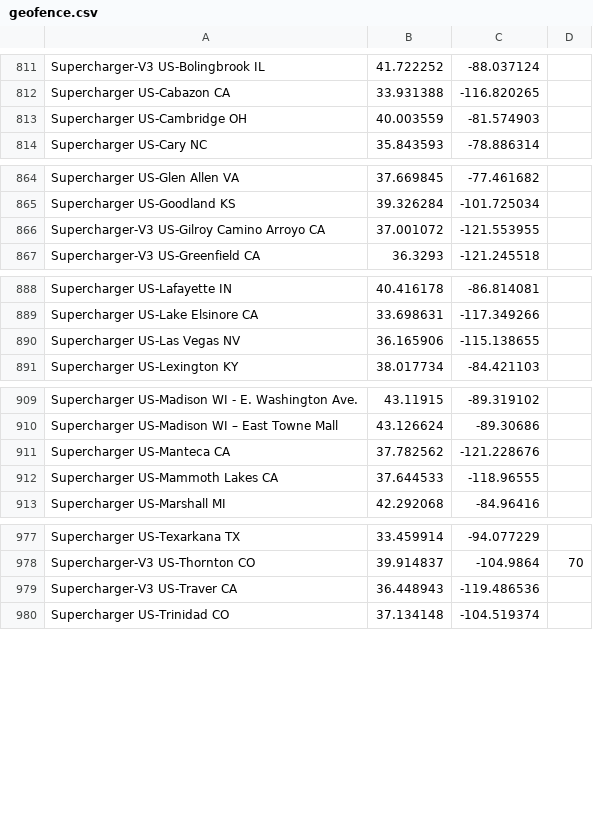
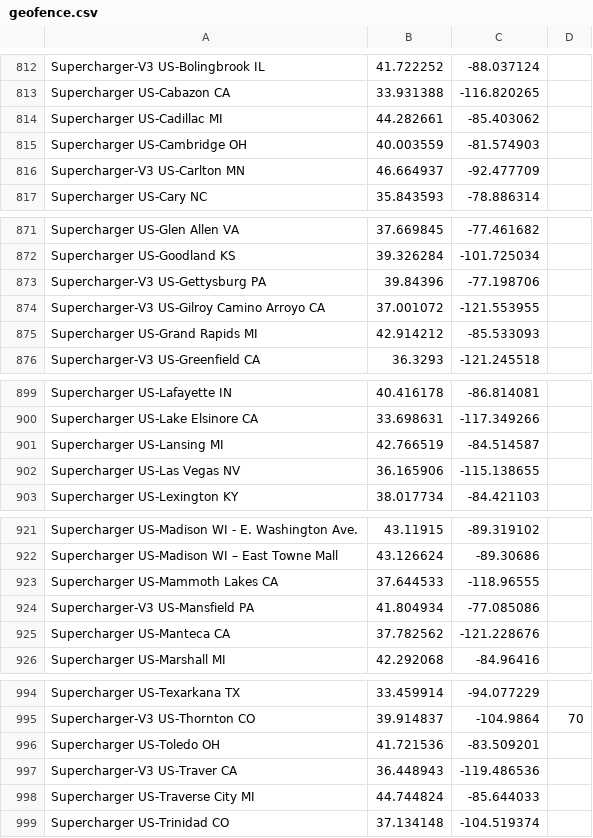
Before and after one commit to bassmaster187/TeslaLogger, a CSV file: TeslaLogger/bin/geofence.csv, drawn as a sheet; only a part is shown, gaps mark what is left out; the diff covers the shown part only.

```diff
--- a/TeslaLogger/bin/geofence.csv
+++ b/TeslaLogger/bin/geofence.csv
@@ -812,3 +813,5 @@ Supercharger-V3 US-Bolingbrook IL, 41.722252, -88.037124
 Supercharger US-Cabazon CA,33.931388,-116.820265
+Supercharger US-Cadillac MI,44.282661,-85.403062
 Supercharger US-Cambridge OH, 40.003559, -81.574903
+Supercharger-V3 US-Carlton MN,46.664937,-92.477709
 Supercharger US-Cary NC,35.843593,-78.886314
@@ -865,3 +872,5 @@ Supercharger US-Glen Allen VA, 37.669845, -77.461682
 Supercharger US-Goodland KS, 39.326284, -101.725034
+Supercharger-V3 US-Gettysburg PA,39.84396,-77.198706
 Supercharger-V3 US-Gilroy Camino Arroyo CA,37.001072,-121.553955
+Supercharger US-Grand Rapids MI,42.914212,-85.533093
 Supercharger-V3 US-Greenfield CA,36.3293,-121.245518
@@ -889,2 +900,3 @@ Supercharger US-Lafayette IN,40.416178,-86.814081
 Supercharger US-Lake Elsinore CA, 33.698631, -117.349266
+Supercharger US-Lansing MI,42.766519,-84.514587
 Supercharger US-Las Vegas NV, 36.165906, -115.138655
@@ -910,4 +922,5 @@ Supercharger US-Madison WI - E. Washington Ave., 43.11915,-89.319102
 Supercharger US-Madison WI – East Towne Mall, 43.126624,-89.30686
+Supercharger US-Mammoth Lakes CA, 37.644533, -118.96555
+Supercharger-V3 US-Mansfield PA, 41.804934,-77.085086
 Supercharger US-Manteca CA, 37.782562,-121.228676
-Supercharger US-Mammoth Lakes CA, 37.644533, -118.96555
 Supercharger US-Marshall MI, 42.292068, -84.96416
@@ -978,3 +995,5 @@ Supercharger US-Texarkana TX, 33.459914, -94.077229
 Supercharger-V3 US-Thornton CO, 39.914837, -104.9864, 70
+Supercharger US-Toledo OH,41.721536,-83.509201
 Supercharger-V3 US-Traver CA, 36.448943,-119.486536
+Supercharger US-Traverse City MI,44.744824,-85.644033
 Supercharger US-Trinidad CO,37.134148,-104.519374
```
Also changed, not shown: 14 added rows, 1 removed row and 1 edited cell elsewhere in this file.
